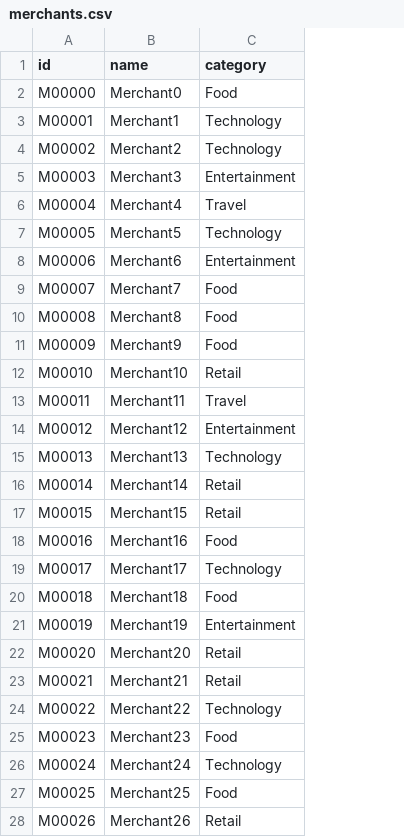
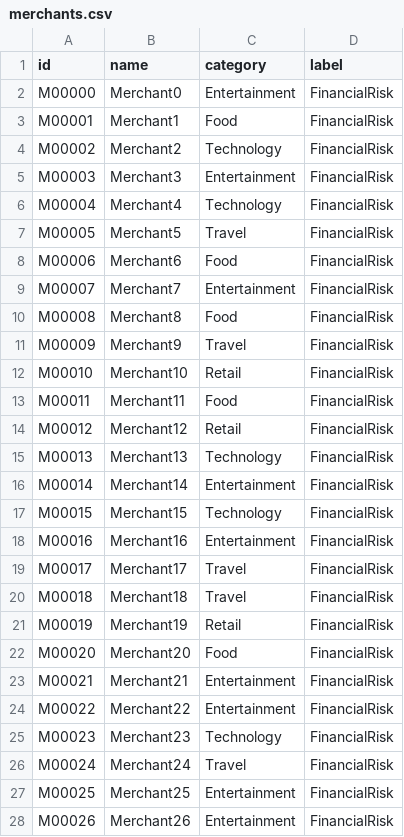
Before and after one commit to alantany/graph, a CSV file: risk/merchants.csv, drawn as a sheet; only a part is shown; the diff covers the shown part only; the diff names each change by its address in the sheet, - before the commit and + after, or states it on an @@ line.

```diff
--- a/risk/merchants.csv
+++ b/risk/merchants.csv
+column D (label), rows 2-28: all FinancialRisk
-C2 (category): Food
+C2 (category): Entertainment
-C3 (category): Technology
+C3 (category): Food
-C6 (category): Travel
+C6 (category): Technology
-C7 (category): Technology
+C7 (category): Travel
-C8 (category): Entertainment
+C8 (category): Food
-C9 (category): Food
+C9 (category): Entertainment
-C11 (category): Food
+C11 (category): Travel
-C13 (category): Travel
+C13 (category): Food
-C14 (category): Entertainment
+C14 (category): Retail
-C16 (category): Retail
+C16 (category): Entertainment
-C17 (category): Retail
+C17 (category): Technology
-C18 (category): Food
+C18 (category): Entertainment
-C19 (category): Technology
+C19 (category): Travel
-C20 (category): Food
+C20 (category): Travel
-C21 (category): Entertainment
+C21 (category): Retail
-C22 (category): Retail
+C22 (category): Food
-C23 (category): Retail
+C23 (category): Entertainment
-C24 (category): Technology
+C24 (category): Entertainment
-C25 (category): Food
+C25 (category): Technology
-C26 (category): Technology
+C26 (category): Travel
-C27 (category): Food
+C27 (category): Entertainment
-C28 (category): Retail
+C28 (category): Entertainment
```
Also changed, not shown: 58 edited cells elsewhere in this file, 24 other files.
